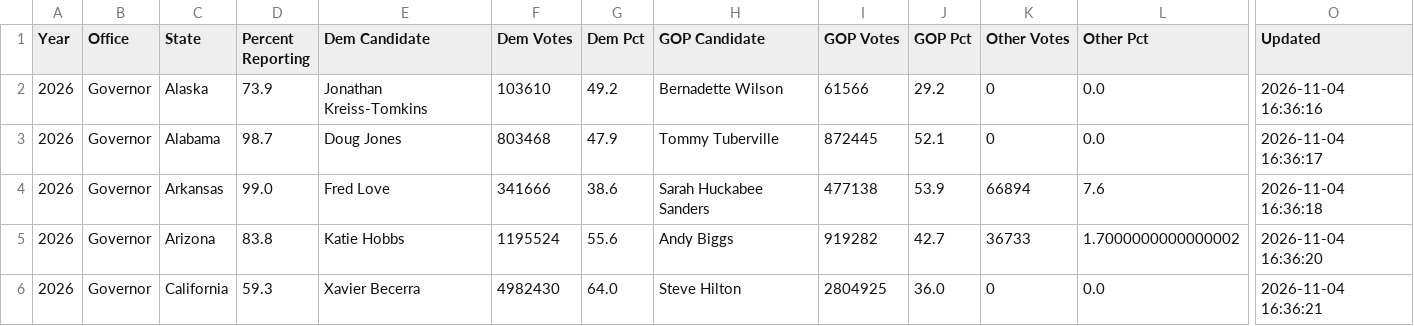
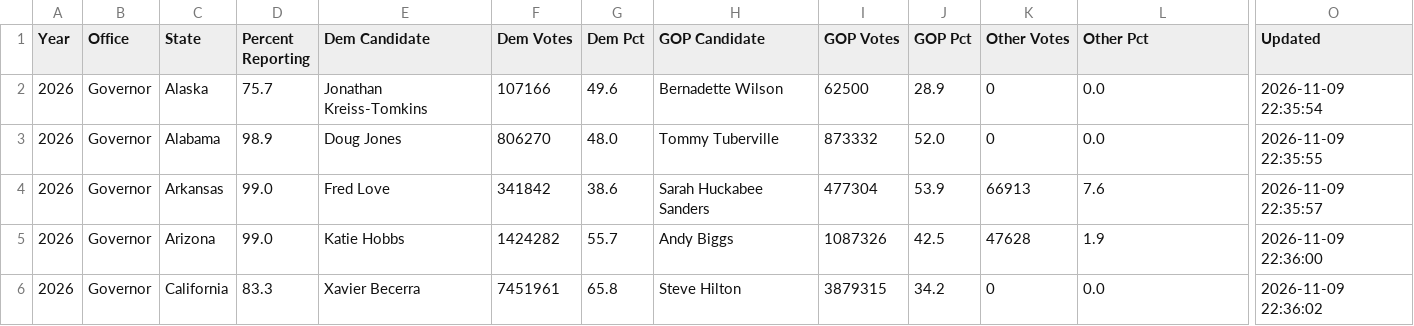
Before and after one commit to jtchilders/election_analysis, a CSV file: 2026/US_Governor_state_results.csv, drawn as a sheet; only a part is shown, gaps mark what is left out; the diff covers the shown part only; the diff names each change by its address in the sheet, - before the commit and + after, or states it on an @@ line.

```diff
--- a/2026/US_Governor_state_results.csv
+++ b/2026/US_Governor_state_results.csv
-D2 (Percent Reporting): 73.9
+D2 (Percent Reporting): 75.7
-F2 (Dem Votes): 103610
+F2 (Dem Votes): 107166
-G2 (Dem Pct): 49.2
+G2 (Dem Pct): 49.6
-I2 (GOP Votes): 61566
+I2 (GOP Votes): 62500
-J2 (GOP Pct): 29.2
+J2 (GOP Pct): 28.9
-O2 (Updated): 2026-11-04 16:36:16
+O2 (Updated): 2026-11-09 22:35:54
-D3 (Percent Reporting): 98.7
+D3 (Percent Reporting): 98.9
-F3 (Dem Votes): 803468
+F3 (Dem Votes): 806270
-G3 (Dem Pct): 47.9
+G3 (Dem Pct): 48.0
-I3 (GOP Votes): 872445
+I3 (GOP Votes): 873332
-J3 (GOP Pct): 52.1
+J3 (GOP Pct): 52.0
-O3 (Updated): 2026-11-04 16:36:17
+O3 (Updated): 2026-11-09 22:35:55
-F4 (Dem Votes): 341666
+F4 (Dem Votes): 341842
-I4 (GOP Votes): 477138
+I4 (GOP Votes): 477304
-K4 (Other Votes): 66894
+K4 (Other Votes): 66913
-O4 (Updated): 2026-11-04 16:36:18
+O4 (Updated): 2026-11-09 22:35:57
-D5 (Percent Reporting): 83.8
+D5 (Percent Reporting): 99.0
-F5 (Dem Votes): 1195524
+F5 (Dem Votes): 1424282
-G5 (Dem Pct): 55.6
+G5 (Dem Pct): 55.7
-I5 (GOP Votes): 919282
+I5 (GOP Votes): 1087326
-J5 (GOP Pct): 42.7
+J5 (GOP Pct): 42.5
-K5 (Other Votes): 36733
+K5 (Other Votes): 47628
-L5 (Other Pct): 1.7000000000000002
+L5 (Other Pct): 1.9
-O5 (Updated): 2026-11-04 16:36:20
+O5 (Updated): 2026-11-09 22:36:00
-D6 (Percent Reporting): 59.3
+D6 (Percent Reporting): 83.3
-F6 (Dem Votes): 4982430
+F6 (Dem Votes): 7451961
-G6 (Dem Pct): 64.0
+G6 (Dem Pct): 65.8
-I6 (GOP Votes): 2804925
+I6 (GOP Votes): 3879315
-J6 (GOP Pct): 36.0
+J6 (GOP Pct): 34.2
-O6 (Updated): 2026-11-04 16:36:21
+O6 (Updated): 2026-11-09 22:36:02
```
Also changed, not shown: 159 edited cells elsewhere in this file, 2026/US_Governor_county_results.csv, 2026/US_House_results.csv, 15 other files.
